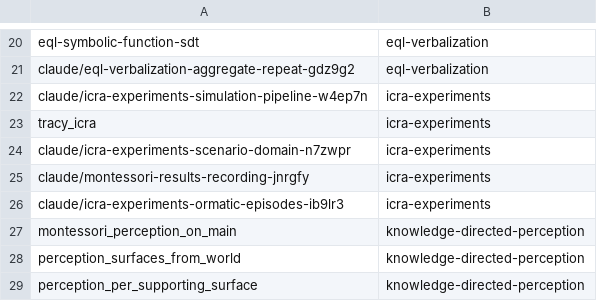
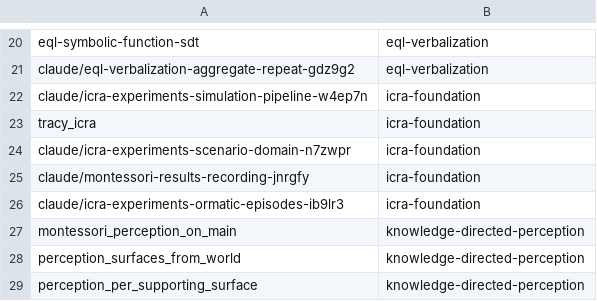
Before and after one commit to AbdelrhmanBassiouny/cognitive_robot_abstract_machine, a TSV file: .claude/personal/plans/_generated/branch-index.tsv, drawn as a sheet; only a part is shown, gaps mark what is left out.

Commit message:
Remove icra-experiments plan directory (split into icra-foundation/icra-mechanism/icra-evidence)

```diff
--- a/.claude/personal/plans/_generated/branch-index.tsv
+++ b/.claude/personal/plans/_generated/branch-index.tsv
@@ -21,7 +21,7 @@ eql-symbolic-function-sdt	eql-verbalization
 claude/eql-verbalization-aggregate-repeat-gdz9g2	eql-verbalization
-claude/icra-experiments-simulation-pipeline-w4ep7n	icra-experiments
-tracy_icra	icra-experiments
-claude/icra-experiments-scenario-domain-n7zwpr	icra-experiments
-claude/montessori-results-recording-jnrgfy	icra-experiments
-claude/icra-experiments-ormatic-episodes-ib9lr3	icra-experiments
+claude/icra-experiments-simulation-pipeline-w4ep7n	icra-foundation
+tracy_icra	icra-foundation
+claude/icra-experiments-scenario-domain-n7zwpr	icra-foundation
+claude/montessori-results-recording-jnrgfy	icra-foundation
+claude/icra-experiments-ormatic-episodes-ib9lr3	icra-foundation
 montessori_perception_on_main	knowledge-directed-perception
```
Also changed, not shown: 3 other files.
